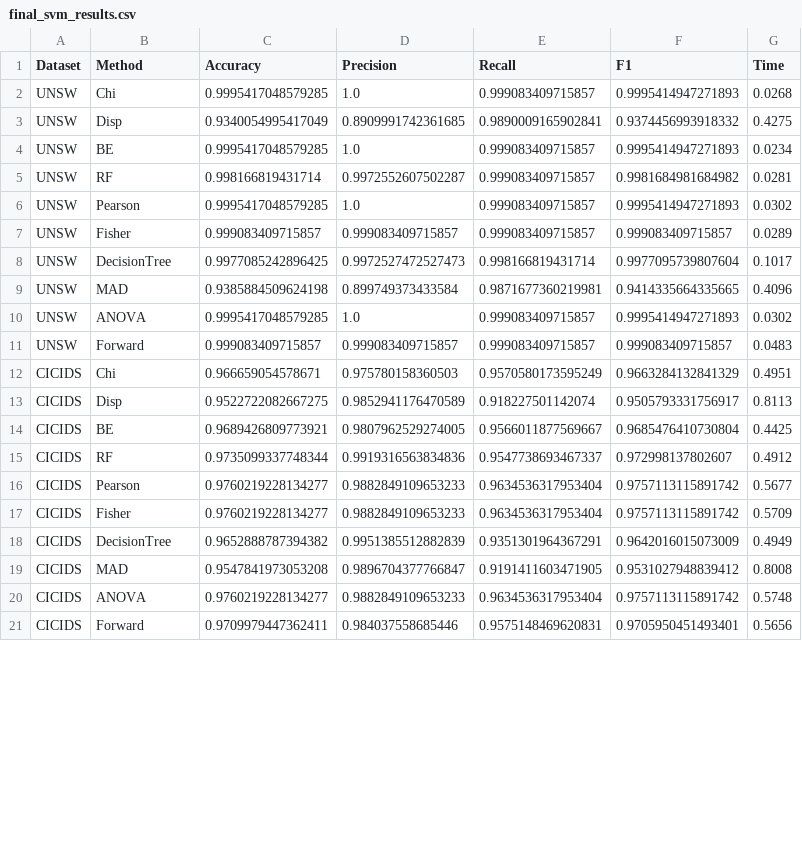
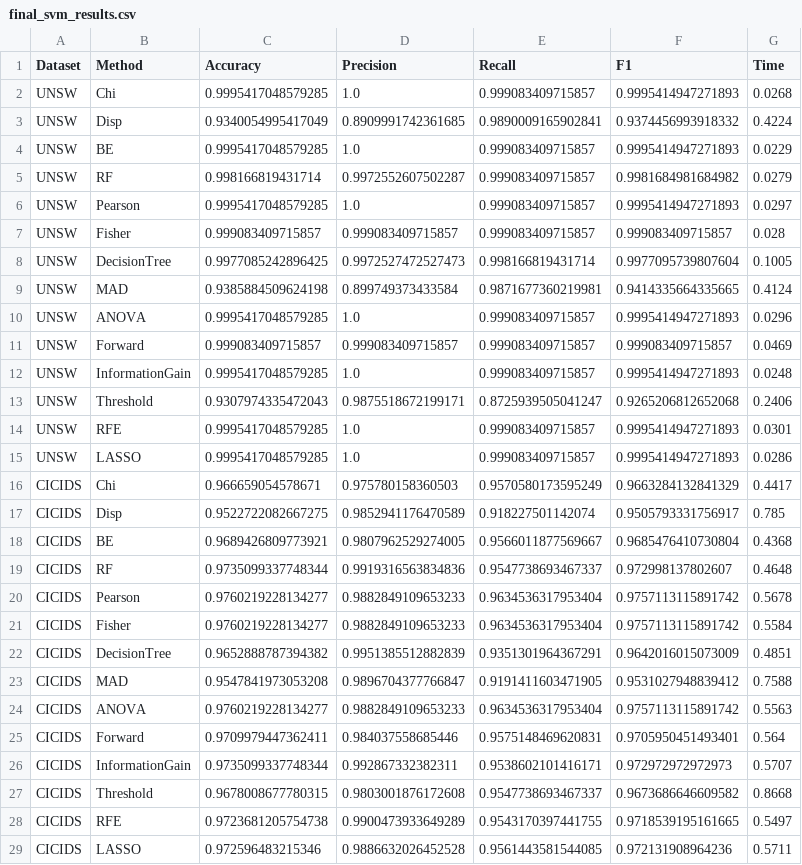
Before and after one commit to Sayam09das/Feature-Selection-for-Network-Intrusion-Detection, a CSV file: results/final_svm_results.csv, drawn as a sheet; only a part is shown; the diff covers the shown part only.

```diff
--- a/results/final_svm_results.csv
+++ b/results/final_svm_results.csv
@@ -2,20 +2,28 @@ Dataset,Method,Accuracy,Precision,Recall,F1,Time
 UNSW,Chi,0.9995417048579285,1.0,0.999083409715857,0.9995414947271893,0.0268
-UNSW,Disp,0.9340054995417049,0.8909991742361685,0.9890009165902841,0.9374456993918332,0.4275
-UNSW,BE,0.9995417048579285,1.0,0.999083409715857,0.9995414947271893,0.0234
-UNSW,RF,0.998166819431714,0.9972552607502287,0.999083409715857,0.9981684981684982,0.0281
-UNSW,Pearson,0.9995417048579285,1.0,0.999083409715857,0.9995414947271893,0.0302
-UNSW,Fisher,0.999083409715857,0.999083409715857,0.999083409715857,0.999083409715857,0.0289
-UNSW,DecisionTree,0.9977085242896425,0.9972527472527473,0.998166819431714,0.9977095739807604,0.1017
-UNSW,MAD,0.9385884509624198,0.899749373433584,0.9871677360219981,0.9414335664335665,0.4096
-UNSW,ANOVA,0.9995417048579285,1.0,0.999083409715857,0.9995414947271893,0.0302
-UNSW,Forward,0.999083409715857,0.999083409715857,0.999083409715857,0.999083409715857,0.0483
-CICIDS,Chi,0.966659054578671,0.975780158360503,0.9570580173595249,0.9663284132841329,0.4951
-CICIDS,Disp,0.9522722082667275,0.9852941176470589,0.918227501142074,0.9505793331756917,0.8113
-CICIDS,BE,0.9689426809773921,0.9807962529274005,0.9566011877569667,0.9685476410730804,0.4425
-CICIDS,RF,0.9735099337748344,0.9919316563834836,0.9547738693467337,0.972998137802607,0.4912
-CICIDS,Pearson,0.9760219228134277,0.9882849109653233,0.9634536317953404,0.9757113115891742,0.5677
-CICIDS,Fisher,0.9760219228134277,0.9882849109653233,0.9634536317953404,0.9757113115891742,0.5709
-CICIDS,DecisionTree,0.9652888787394382,0.9951385512882839,0.9351301964367291,0.9642016015073009,0.4949
-CICIDS,MAD,0.9547841973053208,0.9896704377766847,0.9191411603471905,0.9531027948839412,0.8008
-CICIDS,ANOVA,0.9760219228134277,0.9882849109653233,0.9634536317953404,0.9757113115891742,0.5748
-CICIDS,Forward,0.9709979447362411,0.984037558685446,0.9575148469620831,0.9705950451493401,0.5656
+UNSW,Disp,0.9340054995417049,0.8909991742361685,0.9890009165902841,0.9374456993918332,0.4224
+UNSW,BE,0.9995417048579285,1.0,0.999083409715857,0.9995414947271893,0.0229
+UNSW,RF,0.998166819431714,0.9972552607502287,0.999083409715857,0.9981684981684982,0.0279
+UNSW,Pearson,0.9995417048579285,1.0,0.999083409715857,0.9995414947271893,0.0297
+UNSW,Fisher,0.999083409715857,0.999083409715857,0.999083409715857,0.999083409715857,0.028
+UNSW,DecisionTree,0.9977085242896425,0.9972527472527473,0.998166819431714,0.9977095739807604,0.1005
+UNSW,MAD,0.9385884509624198,0.899749373433584,0.9871677360219981,0.9414335664335665,0.4124
+UNSW,ANOVA,0.9995417048579285,1.0,0.999083409715857,0.9995414947271893,0.0296
+UNSW,Forward,0.999083409715857,0.999083409715857,0.999083409715857,0.999083409715857,0.0469
+UNSW,InformationGain,0.9995417048579285,1.0,0.999083409715857,0.9995414947271893,0.0248
+UNSW,Threshold,0.9307974335472043,0.9875518672199171,0.8725939505041247,0.9265206812652068,0.2406
+UNSW,RFE,0.9995417048579285,1.0,0.999083409715857,0.9995414947271893,0.0301
+UNSW,LASSO,0.9995417048579285,1.0,0.999083409715857,0.9995414947271893,0.0286
+CICIDS,Chi,0.966659054578671,0.975780158360503,0.9570580173595249,0.9663284132841329,0.4417
+CICIDS,Disp,0.9522722082667275,0.9852941176470589,0.918227501142074,0.9505793331756917,0.785
+CICIDS,BE,0.9689426809773921,0.9807962529274005,0.9566011877569667,0.9685476410730804,0.4368
+CICIDS,RF,0.9735099337748344,0.9919316563834836,0.9547738693467337,0.972998137802607,0.4648
+CICIDS,Pearson,0.9760219228134277,0.9882849109653233,0.9634536317953404,0.9757113115891742,0.5678
+CICIDS,Fisher,0.9760219228134277,0.9882849109653233,0.9634536317953404,0.9757113115891742,0.5584
+CICIDS,DecisionTree,0.9652888787394382,0.9951385512882839,0.9351301964367291,0.9642016015073009,0.4851
+CICIDS,MAD,0.9547841973053208,0.9896704377766847,0.9191411603471905,0.9531027948839412,0.7588
+CICIDS,ANOVA,0.9760219228134277,0.9882849109653233,0.9634536317953404,0.9757113115891742,0.5563
+CICIDS,Forward,0.9709979447362411,0.984037558685446,0.9575148469620831,0.9705950451493401,0.564
+CICIDS,InformationGain,0.9735099337748344,0.992867332382311,0.9538602101416171,0.972972972972973,0.5707
+CICIDS,Threshold,0.9678008677780315,0.9803001876172608,0.9547738693467337,0.9673686646609582,0.8668
+CICIDS,RFE,0.9723681205754738,0.9900473933649289,0.9543170397441755,0.9718539195161665,0.5497
+CICIDS,LASSO,0.972596483215346,0.9886632026452528,0.9561443581544085,0.972131908964236,0.5711
```
Also changed, not shown: 4 added rows and 10 edited cells elsewhere in this file, 17 other files.
